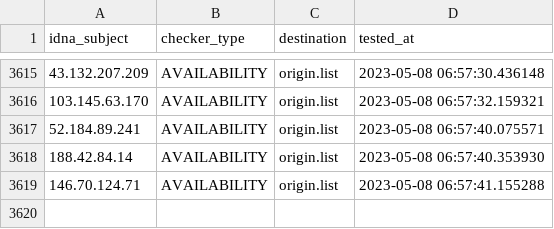
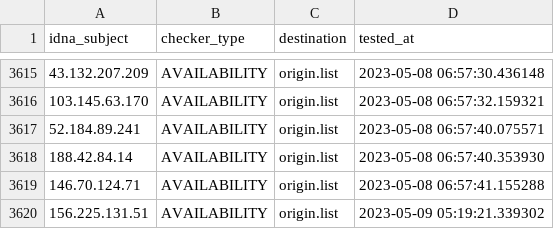
Before and after one commit to bigdargon/hostsVN-IP-dead-hosts, a CSV file: .pyfunceble/inactive.csv, drawn as a sheet; only a part is shown, gaps mark what is left out; the diff names each change by its address in the sheet, - before the commit and + after, or states it on an @@ line.

```diff
--- a/.pyfunceble/inactive.csv
+++ b/.pyfunceble/inactive.csv
+row 3620: 156.225.131.51 | AVAILABILITY | origin.list | 2023-05-09 05:19:21.339302
```
Also changed, not shown: 12 other files.
